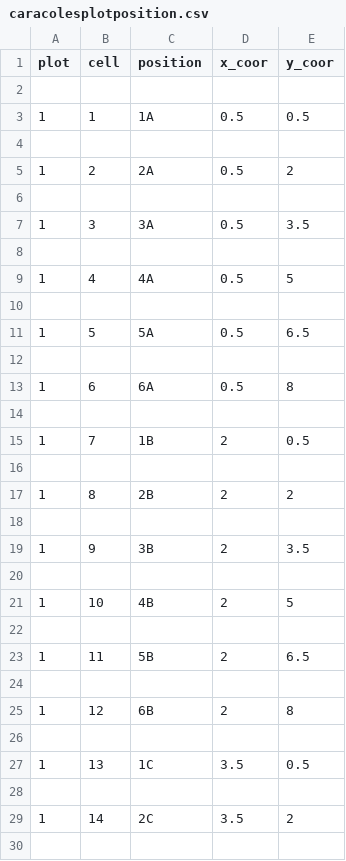
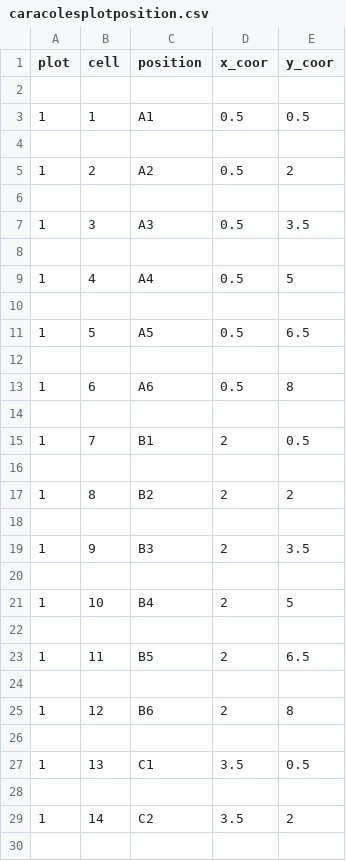
Before and after one commit to MariaHdMR/TFM, a CSV file: data/caracolesplotposition.csv, drawn as a sheet; only a part is shown; the diff covers the shown part only.

Commit message:
Coordenadas plots Caracoles

```diff
--- a/data/caracolesplotposition.csv
+++ b/data/caracolesplotposition.csv
@@ -2,29 +2,29 @@ plot;cell;position;x_coor;y_coor
 ;;;;
-1;1;1A;0.5;0.5
+1;1;A1;0.5;0.5
 ;;;;
-1;2;2A;0.5;2
+1;2;A2;0.5;2
 ;;;;
-1;3;3A;0.5;3.5
+1;3;A3;0.5;3.5
 ;;;;
-1;4;4A;0.5;5
+1;4;A4;0.5;5
 ;;;;
-1;5;5A;0.5;6.5
+1;5;A5;0.5;6.5
 ;;;;
-1;6;6A;0.5;8
+1;6;A6;0.5;8
 ;;;;
-1;7;1B;2;0.5
+1;7;B1;2;0.5
 ;;;;
-1;8;2B;2;2
+1;8;B2;2;2
 ;;;;
-1;9;3B;2;3.5
+1;9;B3;2;3.5
 ;;;;
-1;10;4B;2;5
+1;10;B4;2;5
 ;;;;
-1;11;5B;2;6.5
+1;11;B5;2;6.5
 ;;;;
-1;12;6B;2;8
+1;12;B6;2;8
 ;;;;
-1;13;1C;3.5;0.5
+1;13;C1;3.5;0.5
 ;;;;
-1;14;2C;3.5;2
+1;14;C2;3.5;2
 ;;;;
```
Also changed, not shown: 22 edited cells elsewhere in this file.
